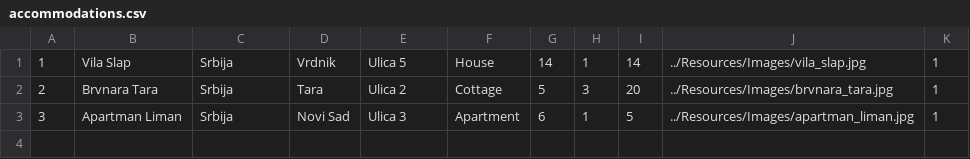
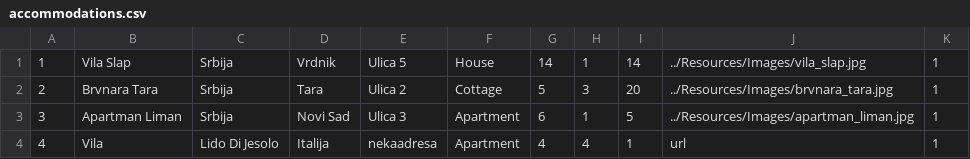
Before and after one commit to breskva01/SIMS-Projekat-Grupa4-TimD, a CSV file: InitialProject/InitialProject/Resources/Data/accommodations.csv, drawn as a sheet.

```diff
--- a/InitialProject/InitialProject/Resources/Data/accommodations.csv
+++ b/InitialProject/InitialProject/Resources/Data/accommodations.csv
@@ -3 +3,2 @@
 3|Apartman Liman|Srbija|Novi Sad|Ulica 3|Apartment|6|1|5|../Resources/Images/apartman_liman.jpg|1
+4|Vila|Lido Di Jesolo|Italija|nekaadresa|Apartment|4|4|1|url|1
```
Also changed, not shown: InitialProject/InitialProject/Resources/Data/accommodationReservations.csv, InitialProject/InitialProject/Resources/Data/tours.csv, 7 other files.
